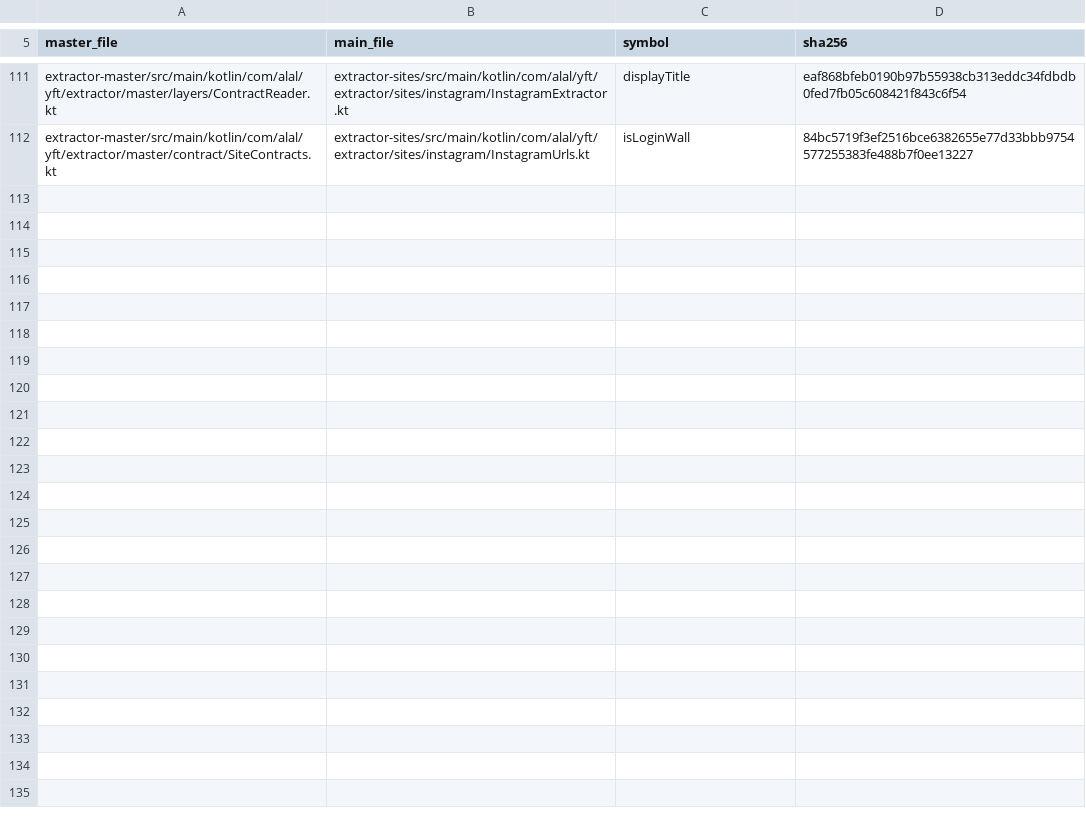
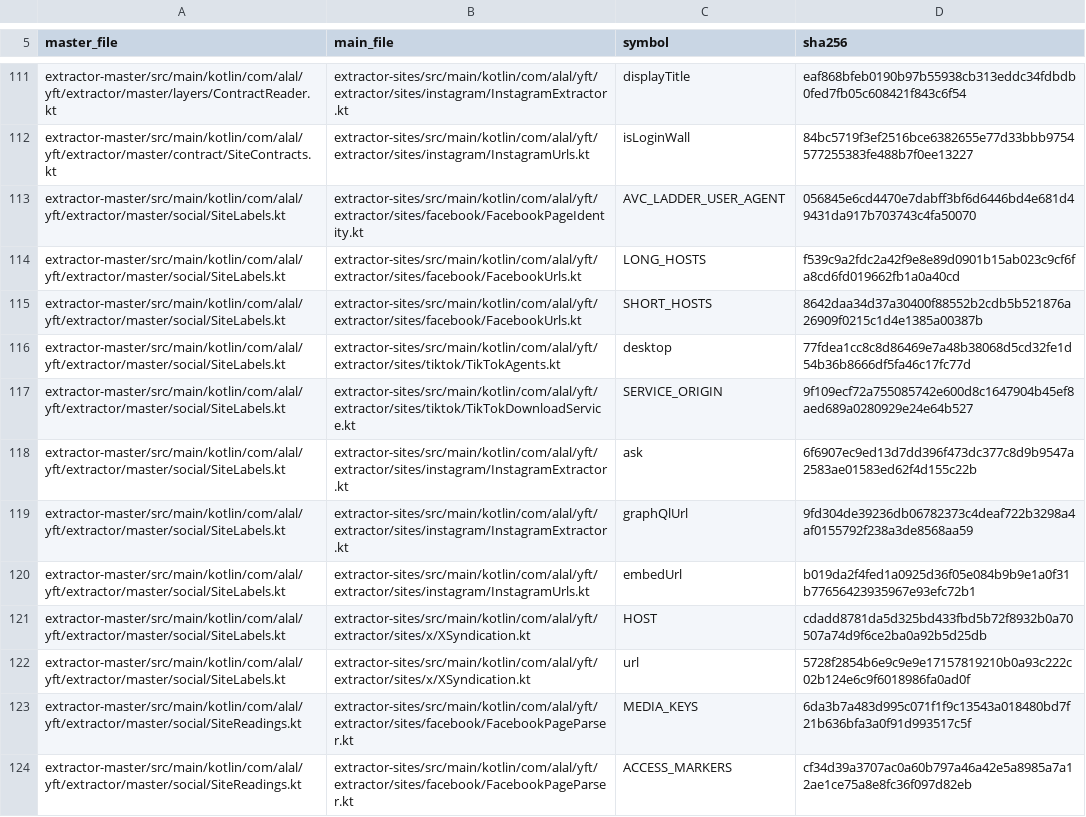
Before and after one commit to Alalkipgen/YFT, a TSV file: extractor-master/toolkit-provenance.tsv, drawn as a sheet; only a part is shown, gaps mark what is left out; the diff covers the shown part only; the diff names each change by its address in the sheet, - before the commit and + after, or states it on an @@ line.

Commit message:
Social plan S0a: the recorder labels and the site table. LookupRecord takes AskLabels (additive, a record given none is as today so route B is unchanged): way, reading, shape fingerprint, repeated asks, asks after a stop, bot checks, stopped hosts. social SiteWays, SiteLabels, SiteReadings copied from main with provenance (41 slots: FB 13, TikTok 10, IG 10, X 8); toolkit-provenance.tsv +23 rows, 0 drifted. Tests LookupRecordLabelsTest 11, SiteWaysTest 13, SiteWaysDriftTest 7. Docs: PROGRESS, plan 7.1 S0a built, TEST_MATRIX, MASTER_KEY_SOCIAL_S0_CONTINUE.md handoff

```diff
--- a/extractor-master/toolkit-provenance.tsv
+++ b/extractor-master/toolkit-provenance.tsv
+row 113: extractor-master/src/main/kotlin/com/alal/yft/extractor/master/social/SiteLabels.kt | extractor-sites/src/main/kotlin/com/alal/yft/extractor/sites/facebook/FacebookPageIdentity.kt | AVC_LADDER_USER_AGENT | 056845e6cd4470e7dabff3bf6d6446bd4e681d49431da917b703743c4fa50070
+row 114: extractor-master/src/main/kotlin/com/alal/yft/extractor/master/social/SiteLabels.kt | extractor-sites/src/main/kotlin/com/alal/yft/extractor/sites/facebook/FacebookUrls.kt | LONG_HOSTS | f539c9a2fdc2a42f9e8e89d0901b15ab023c9cf6fa8cd6fd019662fb1a0a40cd
+row 115: extractor-master/src/main/kotlin/com/alal/yft/extractor/master/social/SiteLabels.kt | extractor-sites/src/main/kotlin/com/alal/yft/extractor/sites/facebook/FacebookUrls.kt | SHORT_HOSTS | 8642daa34d37a30400f88552b2cdb5b521876a26909f0215c1d4e1385a00387b
+row 116: extractor-master/src/main/kotlin/com/alal/yft/extractor/master/social/SiteLabels.kt | extractor-sites/src/main/kotlin/com/alal/yft/extractor/sites/tiktok/TikTokAgents.kt | desktop | 77fdea1cc8c8d86469e7a48b38068d5cd32fe1d54b36b8666df5fa46c17fc77d
+row 117: extractor-master/src/main/kotlin/com/alal/yft/extractor/master/social/SiteLabels.kt | extractor-sites/src/main/kotlin/com/alal/yft/extractor/sites/tiktok/TikTokDownloadService.kt | SERVICE_ORIGIN | 9f109ecf72a755085742e600d8c1647904b45ef8aed689a0280929e24e64b527
+row 118: extractor-master/src/main/kotlin/com/alal/yft/extractor/master/social/SiteLabels.kt | extractor-sites/src/main/kotlin/com/alal/yft/extractor/sites/instagram/InstagramExtractor.kt | ask | 6f6907ec9ed13d7dd396f473dc377c8d9b9547a2583ae01583ed62f4d155c22b
+row 119: extractor-master/src/main/kotlin/com/alal/yft/extractor/master/social/SiteLabels.kt | extractor-sites/src/main/kotlin/com/alal/yft/extractor/sites/instagram/InstagramExtractor.kt | graphQlUrl | 9fd304de39236db06782373c4deaf722b3298a4af0155792f238a3de8568aa59
+row 120: extractor-master/src/main/kotlin/com/alal/yft/extractor/master/social/SiteLabels.kt | extractor-sites/src/main/kotlin/com/alal/yft/extractor/sites/instagram/InstagramUrls.kt | embedUrl | b019da2f4fed1a0925d36f05e084b9b9e1a0f31b77656423935967e93efc72b1
+row 121: extractor-master/src/main/kotlin/com/alal/yft/extractor/master/social/SiteLabels.kt | extractor-sites/src/main/kotlin/com/alal/yft/extractor/sites/x/XSyndication.kt | HOST | cdadd8781da5d325bd433fbd5b72f8932b0a70507a74d9f6ce2ba0a92b5d25db
+row 122: extractor-master/src/main/kotlin/com/alal/yft/extractor/master/social/SiteLabels.kt | extractor-sites/src/main/kotlin/com/alal/yft/extractor/sites/x/XSyndication.kt | url | 5728f2854b6e9c9e9e17157819210b0a93c222c02b124e6c9f6018986fa0ad0f
+row 123: extractor-master/src/main/kotlin/com/alal/yft/extractor/master/social/SiteReadings.kt | extractor-sites/src/main/kotlin/com/alal/yft/extractor/sites/facebook/FacebookPageParser.kt | MEDIA_KEYS | 6da3b7a483d995c071f1f9c13543a018480bd7f21b636bfa3a0f91d993517c5f
+row 124: extractor-master/src/main/kotlin/com/alal/yft/extractor/master/social/SiteReadings.kt | extractor-sites/src/main/kotlin/com/alal/yft/extractor/sites/facebook/FacebookPageParser.kt | ACCESS_MARKERS | cf34d39a3707ac0a60b797a46a42e5a8985a7a12ae1ce75a8e8fc36f097d82eb
```
Also changed, not shown: 11 added rows elsewhere in this file, 12 other files.
